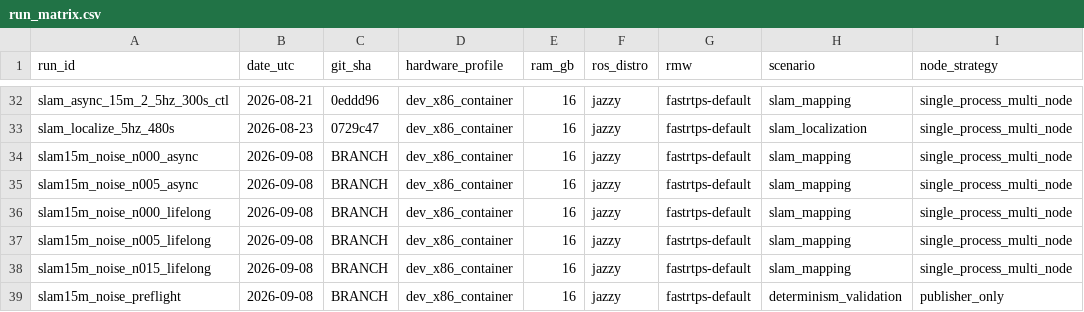
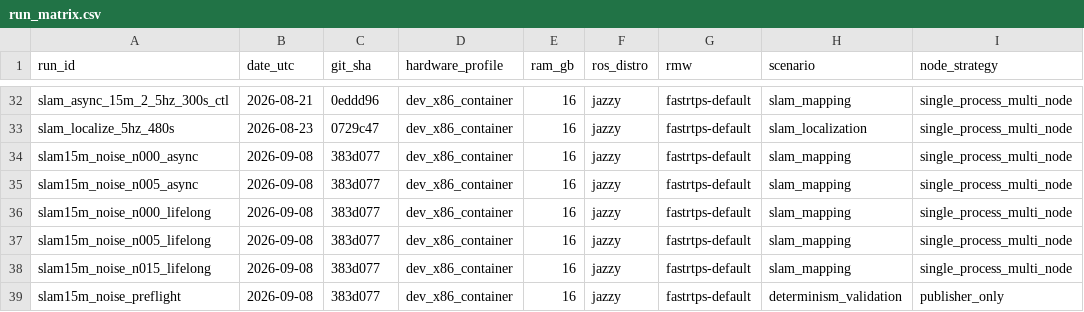
Before and after one commit to OsakaTX/oomwoo, a CSV file: contributions/compute-benchmark/OsakaTX/results/run_matrix.csv, drawn as a sheet; only a part is shown, gaps mark what is left out; the diff names each change by its address in the sheet, - before the commit and + after, or states it on an @@ line.

Commit message:
compute-benchmark: run_matrix - record ADR-0014 runs (data commit 910dfec) and map-snapshot provenance

```diff
--- a/contributions/compute-benchmark/OsakaTX/results/run_matrix.csv
+++ b/contributions/compute-benchmark/OsakaTX/results/run_matrix.csv
-C34:C39 (git_sha): BRANCH
+C34:C39 (git_sha): 383d077
```
